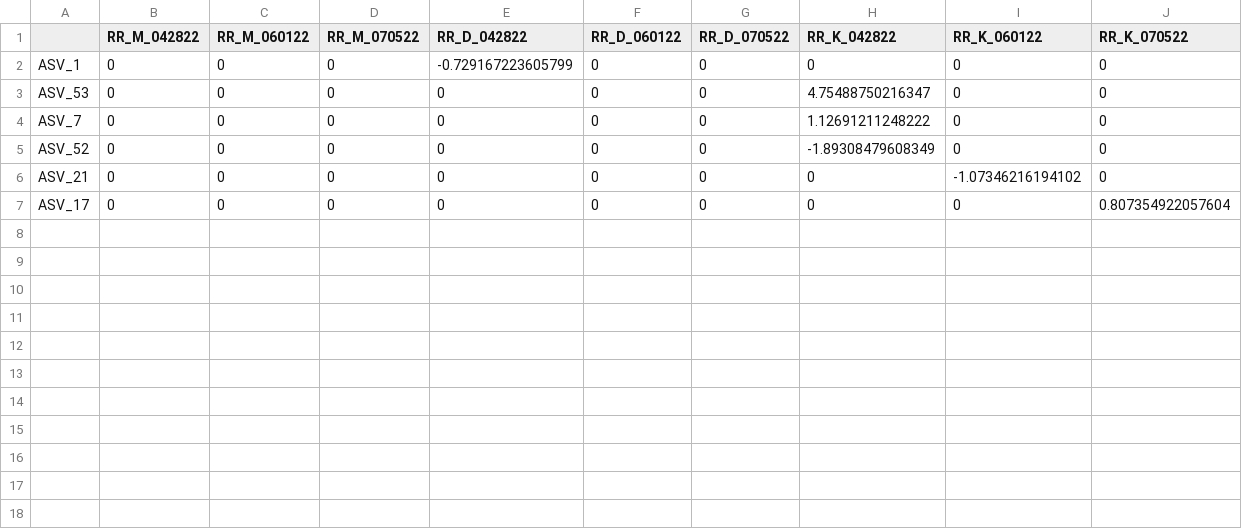
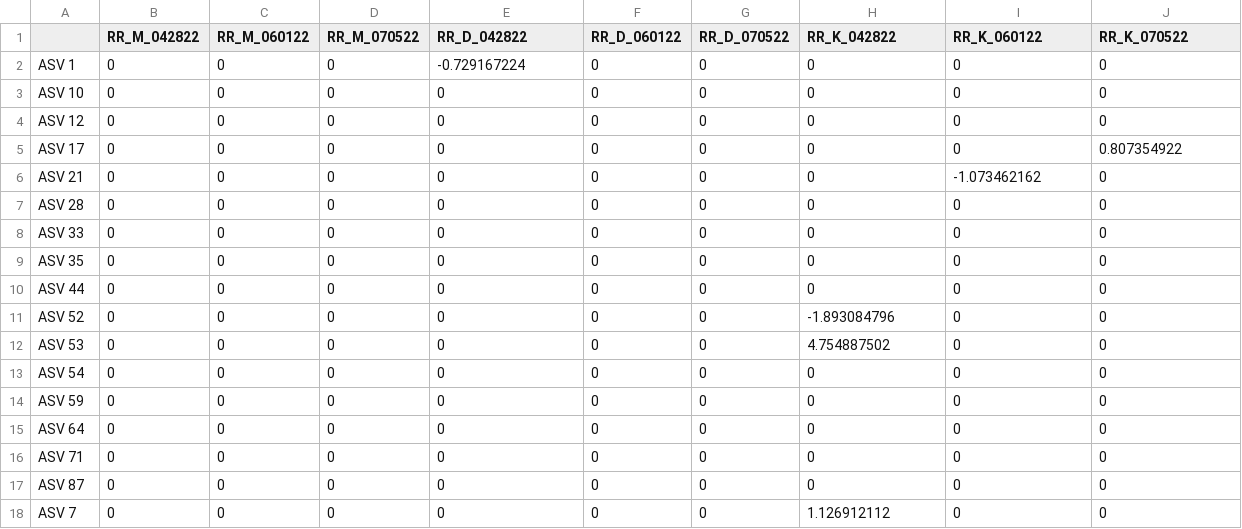
Before and after one commit to arifinabintarti/Bintarti_2024_Microservices, a CSV file: DAA/glmmTMB/log2fold/AOB_RR_Rhizo_130923.csv, drawn as a sheet; addresses are those after the commit; the diff names each change by its address in the sheet, - before the commit and + after, or states it on an @@ line.

```diff
--- a/DAA/glmmTMB/log2fold/AOB_RR_Rhizo_130923.csv
+++ b/DAA/glmmTMB/log2fold/AOB_RR_Rhizo_130923.csv
-A2: ASV_1
+A2: ASV 1
-E2 (RR_D_042822): -0.729167223605799
+E2 (RR_D_042822): -0.729167224
+row 3: ASV 10 | 0 | 0 | 0 | 0 | 0 | 0 | 0 | 0 | 0
+row 4: ASV 12 | 0 | 0 | 0 | 0 | 0 | 0 | 0 | 0 | 0
+row 5: ASV 17 | 0 | 0 | 0 | 0 | 0 | 0 | 0 | 0 | 0.807354922
+row 6: ASV 21 | 0 | 0 | 0 | 0 | 0 | 0 | 0 | -1.073462162 | 0
+row 7: ASV 28 | 0 | 0 | 0 | 0 | 0 | 0 | 0 | 0 | 0
+row 8: ASV 33 | 0 | 0 | 0 | 0 | 0 | 0 | 0 | 0 | 0
-A9: ASV_53
+A9: ASV 35
-H9 (RR_K_042822): 4.75488750216347
+H9 (RR_K_042822): 0
-A10: ASV_7
+A10: ASV 44
-H10 (RR_K_042822): 1.12691211248222
+H10 (RR_K_042822): 0
-A11: ASV_52
+A11: ASV 52
-H11 (RR_K_042822): -1.89308479608349
+H11 (RR_K_042822): -1.893084796
+row 12: ASV 53 | 0 | 0 | 0 | 0 | 0 | 0 | 4.754887502 | 0 | 0
-A13: ASV_21
+A13: ASV 54
-I13 (RR_K_060122): -1.07346216194102
+I13 (RR_K_060122): 0
+row 14: ASV 59 | 0 | 0 | 0 | 0 | 0 | 0 | 0 | 0 | 0
+row 15: ASV 64 | 0 | 0 | 0 | 0 | 0 | 0 | 0 | 0 | 0
-A16: ASV_17
+A16: ASV 71
-J16 (RR_K_070522): 0.807354922057604
+J16 (RR_K_070522): 0
+row 17: ASV 87 | 0 | 0 | 0 | 0 | 0 | 0 | 0 | 0 | 0
+row 18: ASV 7 | 0 | 0 | 0 | 0 | 0 | 0 | 1.126912112 | 0 | 0
```
Also changed, not shown: DAA/glmmTMB/AOB_BulkSoil_rare_prev80/AOB_RR_prev80_130923.csv, DAA/glmmTMB/log2fold/AOA_RR_Bulk_130923.csv, 18 other files.
